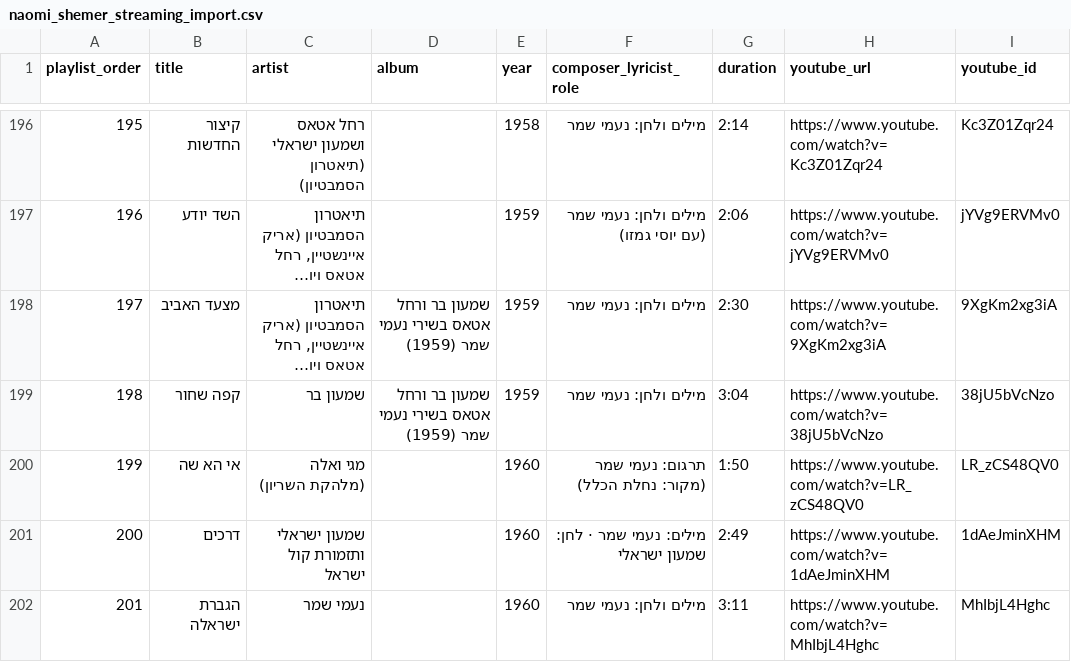
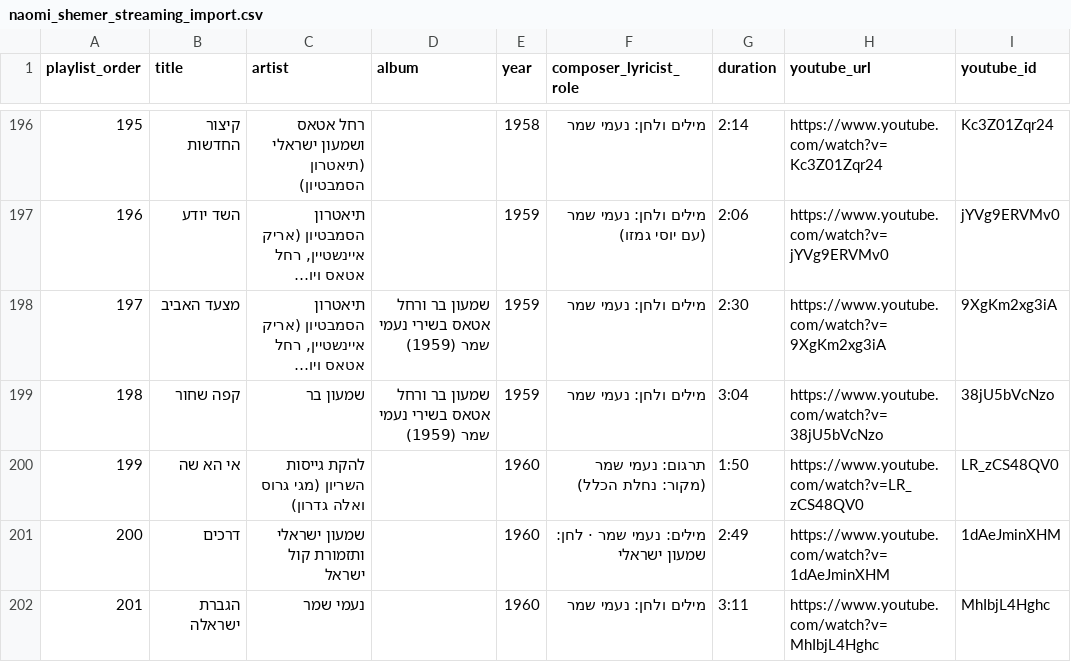
Before and after one commit to DMTsurel/playlists, a CSV file: naomi-shemer/naomi_shemer_streaming_import.csv, drawn as a sheet; only a part is shown, gaps mark what is left out; long unchanged cells end in …; the diff names each change by its address in the sheet, - before the commit and + after, or states it on an @@ line.

```diff
--- a/naomi-shemer/naomi_shemer_streaming_import.csv
+++ b/naomi-shemer/naomi_shemer_streaming_import.csv
-C200 (artist): מגי ואלה (מלהקת השריון)
+C200 (artist): להקת גייסות השריון (מגי גרוס ואלה גדרון)
```
Also changed, not shown: naomi-shemer/naomi_shemer_youtube_playlist.csv, 4 other files.
